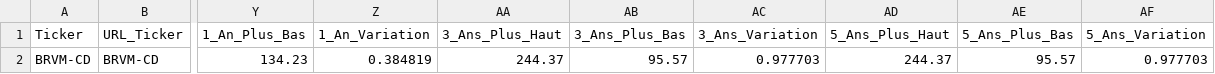
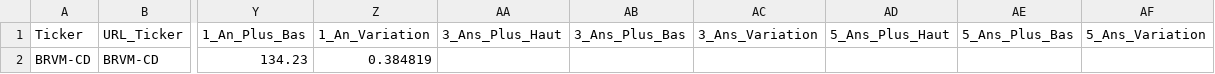
Before and after one commit to balletyanick/brvm-data, a CSV file: data/BRVM-CD/BRVM-CD.indicator.csv, drawn as a sheet; only a part is shown, gaps mark what is left out; the diff names each change by its address in the sheet, - before the commit and + after, or states it on an @@ line.

```diff
--- a/data/BRVM-CD/BRVM-CD.indicator.csv
+++ b/data/BRVM-CD/BRVM-CD.indicator.csv
-AA2 (3_Ans_Plus_Haut): 244.37
+AA2 (3_Ans_Plus_Haut): (empty)
-AB2 (3_Ans_Plus_Bas): 95.57
+AB2 (3_Ans_Plus_Bas): (empty)
-AC2 (3_Ans_Variation): 0.977703
+AC2 (3_Ans_Variation): (empty)
-AD2 (5_Ans_Plus_Haut): 244.37
+AD2 (5_Ans_Plus_Haut): (empty)
-AE2 (5_Ans_Plus_Bas): 95.57
+AE2 (5_Ans_Plus_Bas): (empty)
-AF2 (5_Ans_Variation): 0.977703
+AF2 (5_Ans_Variation): (empty)
```
Also changed, not shown: data/BBGC/BBGC.indicator.csv, data/BICB/BICB.indicator.csv, 14 other files.
